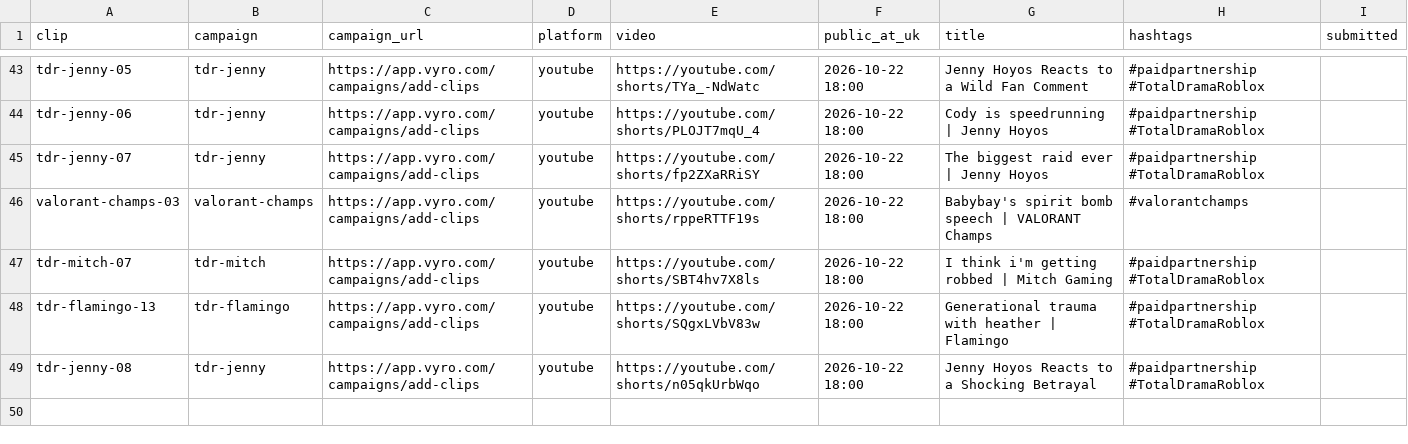
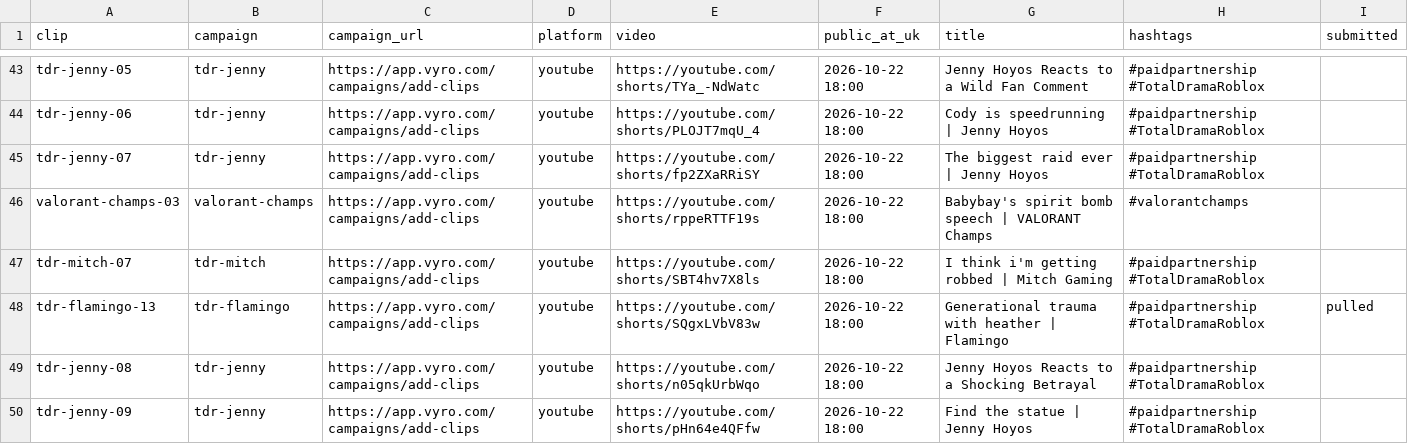
Before and after one commit to quickplay-studio/quickplay-autopilot, a CSV file: clips/submit.csv, drawn as a sheet; only a part is shown, gaps mark what is left out.

Commit message:
Clips 2026-10-22 14:27

```diff
--- a/clips/submit.csv
+++ b/clips/submit.csv
@@ -47,3 +47,4 @@ valorant-champs-03,valorant-champs,https://app.vyro.com/campaigns/add-clips,yout
 tdr-mitch-07,tdr-mitch,https://app.vyro.com/campaigns/add-clips,youtube,https://youtube.com/shorts/SBT4hv7X8ls,2026-10-22 18:00,I think i'm getting robbed | Mitch Gaming,#paidpartnership #TotalDramaRoblox,
-tdr-flamingo-13,tdr-flamingo,https://app.vyro.com/campaigns/add-clips,youtube,https://youtube.com/shorts/SQgxLVbV83w,2026-10-22 18:00,Generational trauma with heather | Flamingo,#paidpartnership #TotalDramaRoblox,
+tdr-flamingo-13,tdr-flamingo,https://app.vyro.com/campaigns/add-clips,youtube,https://youtube.com/shorts/SQgxLVbV83w,2026-10-22 18:00,Generational trauma with heather | Flamingo,#paidpartnership #TotalDramaRoblox,pulled
 tdr-jenny-08,tdr-jenny,https://app.vyro.com/campaigns/add-clips,youtube,https://youtube.com/shorts/n05qkUrbWqo,2026-10-22 18:00,Jenny Hoyos Reacts to a Shocking Betrayal,#paidpartnership #TotalDramaRoblox,
+tdr-jenny-09,tdr-jenny,https://app.vyro.com/campaigns/add-clips,youtube,https://youtube.com/shorts/pHn64e4QFfw,2026-10-22 18:00,Find the statue | Jenny Hoyos,#paidpartnership #TotalDramaRoblox,
```
Also changed, not shown: clips/stats.csv, 7 other files.
